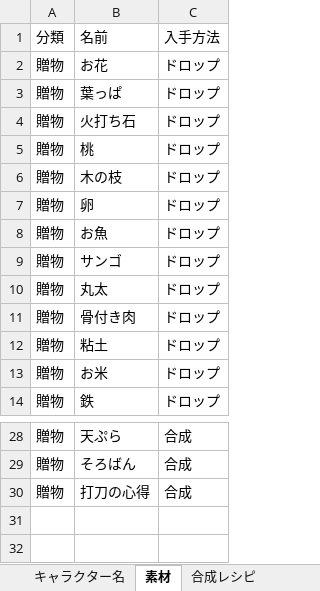
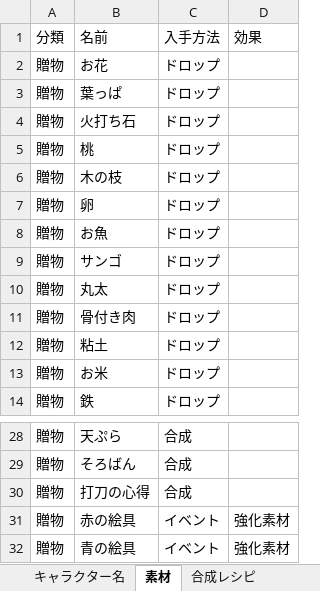
Before and after one commit to mikankaihatu/pazugiri-character-tracker, an Excel workbook: data/master.xlsx, sheet 素材, drawn as a sheet; only a part is shown, gaps mark what is left out; values as stored, in another font and other column widths than the file's, no borders; the diff names each change by its address in the sheet, - before the commit and + after, or states it on an @@ line.

```diff
--- a/data/master.xlsx (sheet 素材)
+++ b/data/master.xlsx (sheet 素材)
+column D (効果), empty
+row 31: 贈物 | 赤の絵具 | イベント | 強化素材
+row 32: 贈物 | 青の絵具 | イベント | 強化素材
```
Also changed, not shown: sheet ステージドロップ品, sheet キャラクター名, sheet 合成レシピ.
